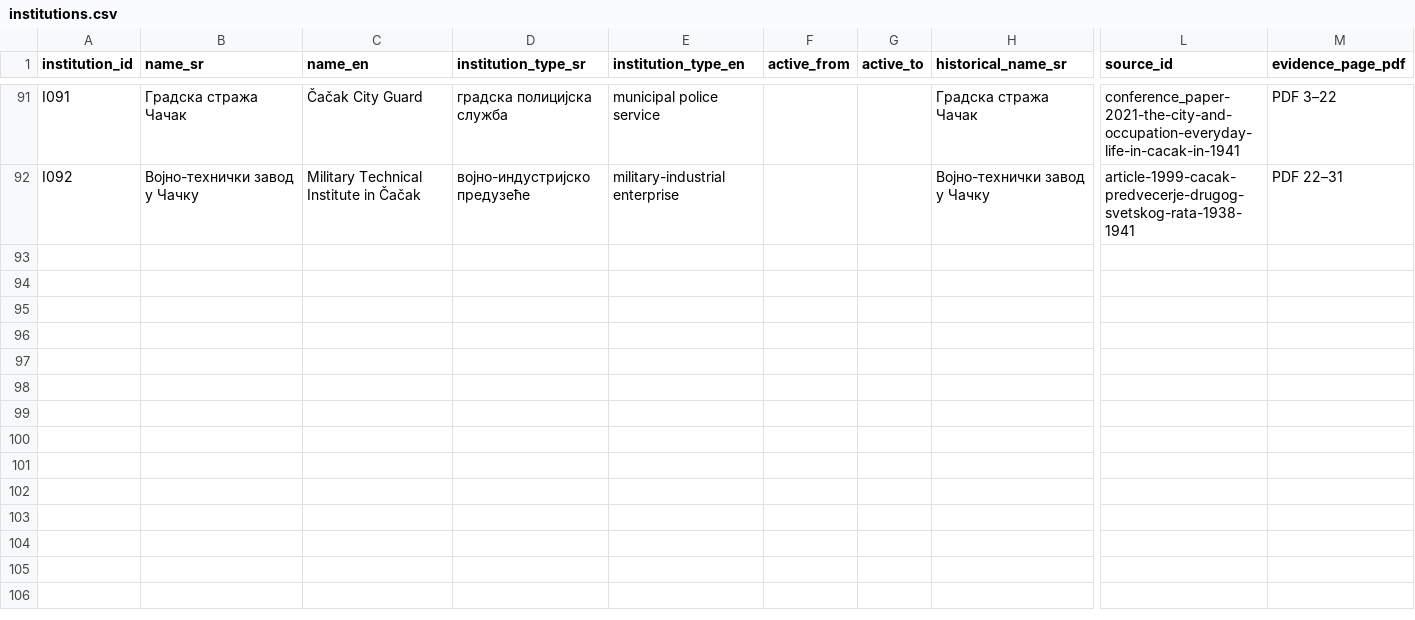
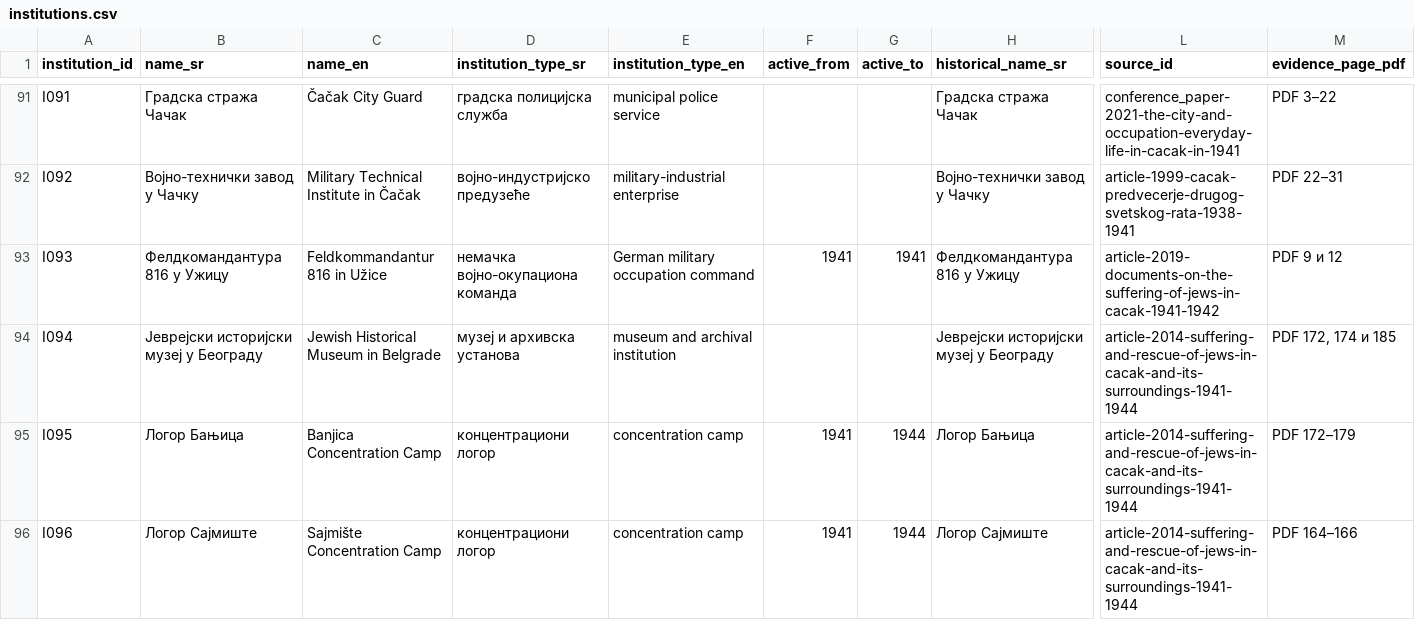
Before and after one commit to milos-timotijevic/milos-timotijevic.github.io, a CSV file: data/entities/institutions.csv, drawn as a sheet; only a part is shown, gaps mark what is left out; rows hold the shown columns only; the diff covers the shown part only; the diff names each change by its address in the sheet, - before the commit and + after, or states it on an @@ line.

```diff
--- a/data/entities/institutions.csv
+++ b/data/entities/institutions.csv
+row 93: I093 | Фелдкомандантура 816 у Ужицу | Feldkommandantur 816 in Užice | немачка војно-окупациона команда | German military occupation command | 1941 | 1941 | Фелдкомандантура 816 у Ужицу | article-2019-documents-on-the-suffering-of-jews-in-cacak-1941-1942 | PDF 9 и 12
+row 94: I094 | Јеврејски историјски музеј у Београду | Jewish Historical Museum in Belgrade | музеј и архивска установа | museum and archival institution |  |  | Јеврејски историјски музеј у Београду | article-2014-suffering-and-rescue-of-jews-in-cacak-and-its-surroundings-1941-1944 | PDF 172, 174 и 185
+row 95: I095 | Логор Бањица | Banjica Concentration Camp | концентрациони логор | concentration camp | 1941 | 1944 | Логор Бањица | article-2014-suffering-and-rescue-of-jews-in-cacak-and-its-surroundings-1941-1944 | PDF 172–179
+row 96: I096 | Логор Сајмиште | Sajmište Concentration Camp | концентрациони логор | concentration camp | 1941 | 1944 | Логор Сајмиште | article-2014-suffering-and-rescue-of-jews-in-cacak-and-its-surroundings-1941-1944 | PDF 164–166
```
Also changed, not shown: 4 added rows elsewhere in this file, data/entities/people.csv, data/entities/places.csv, 5 other files.
